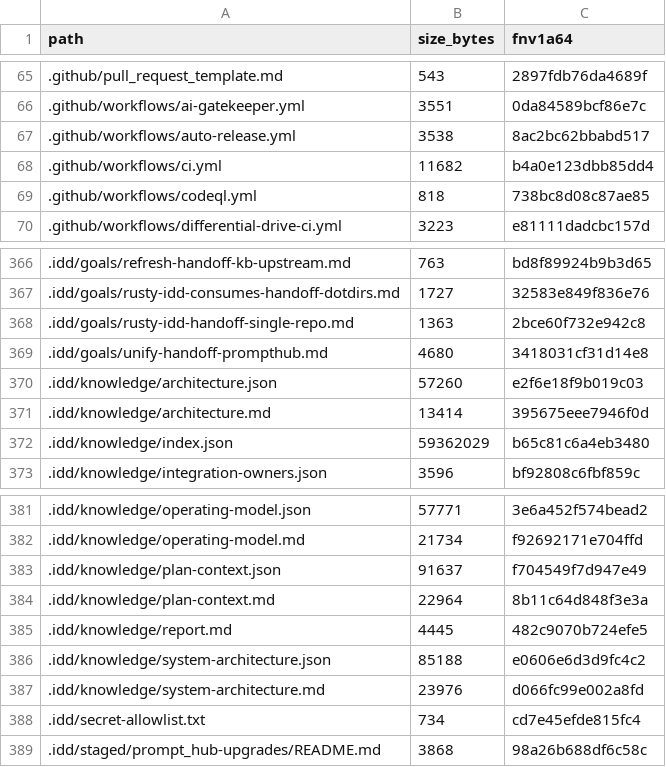
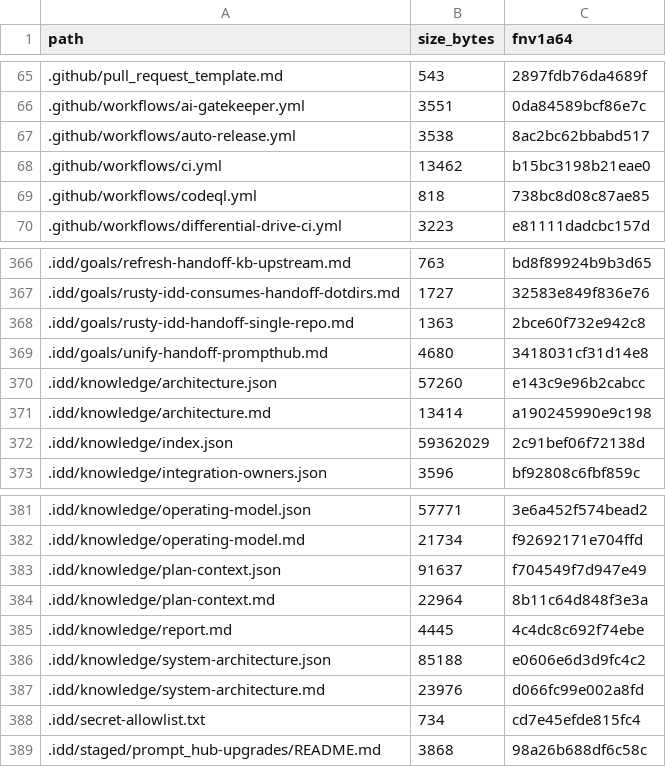
Before and after one commit to FlexNetOS/rusty-idd, a TSV file: .idd/MANIFEST.tsv, drawn as a sheet; only a part is shown, gaps mark what is left out.

```diff
--- a/.idd/MANIFEST.tsv
+++ b/.idd/MANIFEST.tsv
@@ -67,3 +67,3 @@ path	size_bytes	fnv1a64
 .github/workflows/auto-release.yml	3538	8ac2bc62bbabd517
-.github/workflows/ci.yml	11682	b4a0e123dbb85dd4
+.github/workflows/ci.yml	13462	b15bc3198b21eae0
 .github/workflows/codeql.yml	818	738bc8d08c87ae85
@@ -369,5 +369,5 @@ path	size_bytes	fnv1a64
 .idd/goals/unify-handoff-prompthub.md	4680	3418031cf31d14e8
-.idd/knowledge/architecture.json	57260	e2f6e18f9b019c03
-.idd/knowledge/architecture.md	13414	395675eee7946f0d
-.idd/knowledge/index.json	59362029	b65c81c6a4eb3480
+.idd/knowledge/architecture.json	57260	e143c9e96b2cabcc
+.idd/knowledge/architecture.md	13414	a190245990e9c198
+.idd/knowledge/index.json	59362029	2c91bef06f72138d
 .idd/knowledge/integration-owners.json	3596	bf92808c6fbf859c
@@ -384,3 +384,3 @@ path	size_bytes	fnv1a64
 .idd/knowledge/plan-context.md	22964	8b11c64d848f3e3a
-.idd/knowledge/report.md	4445	482c9070b724efe5
+.idd/knowledge/report.md	4445	4c4dc8c692f74ebe
 .idd/knowledge/system-architecture.json	85188	e0606e6d3d9fc4c2
```
